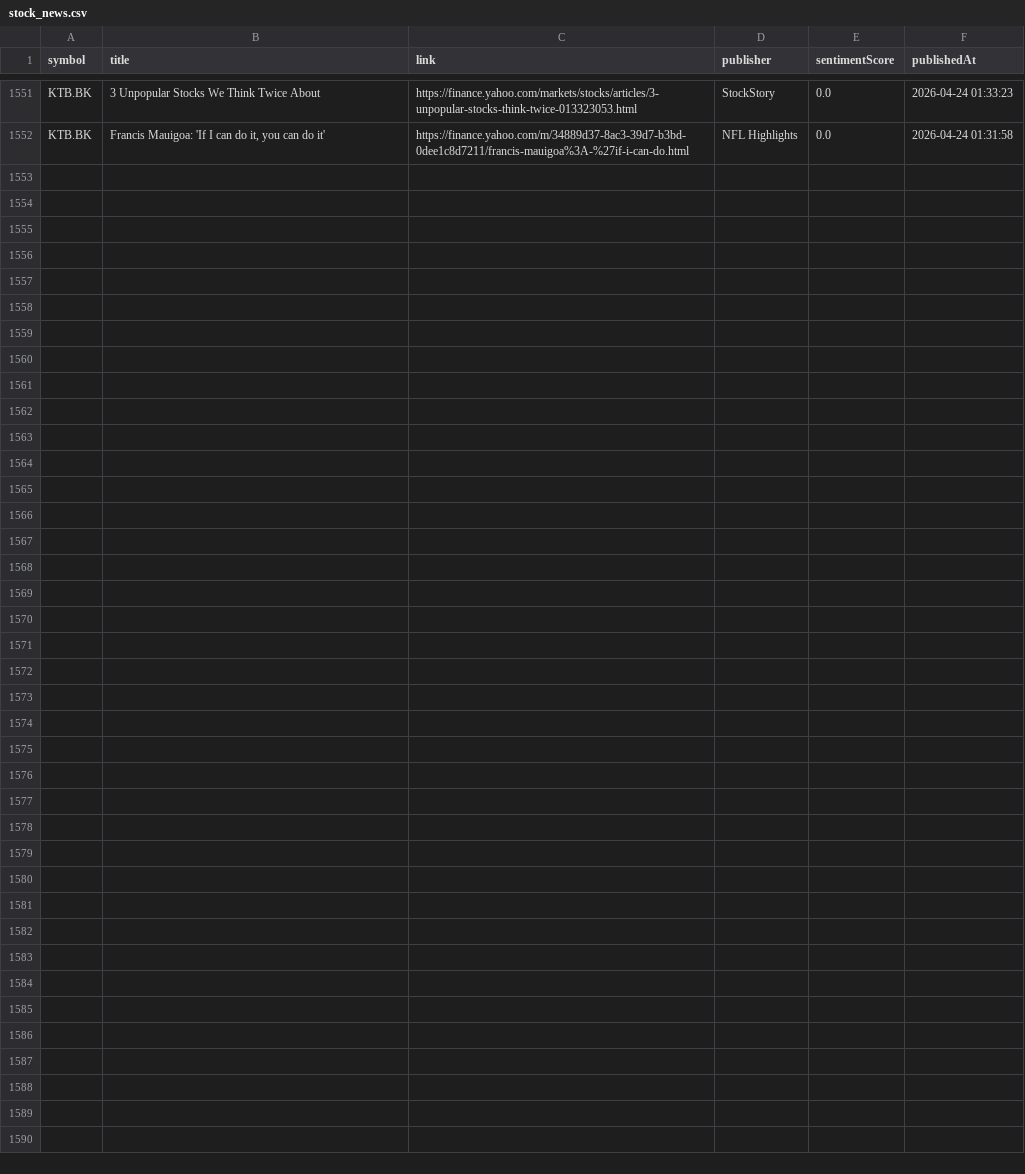
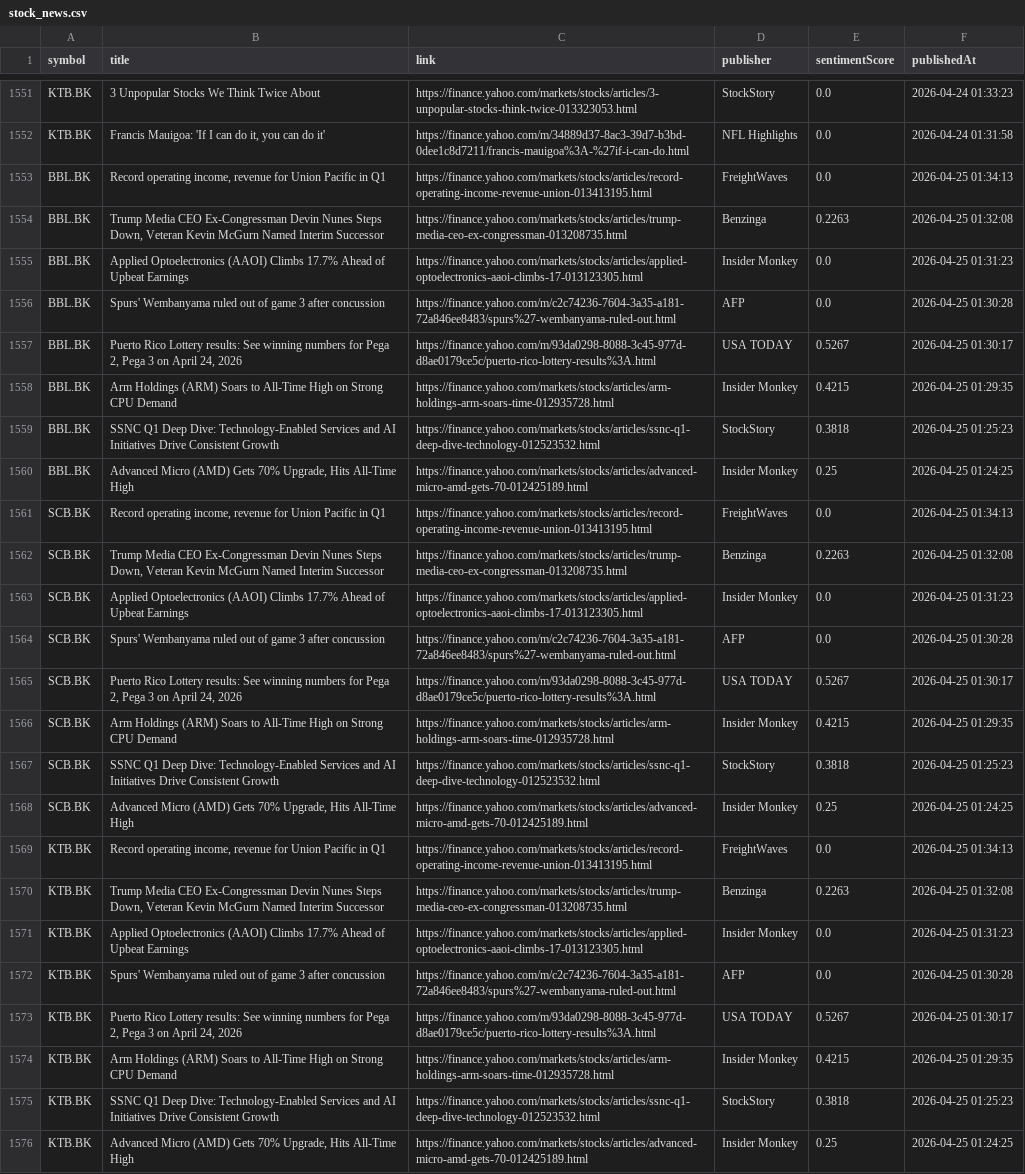
Before and after one commit to Narinthon-B/Finance-market, a CSV file: files/stock_news.csv, drawn as a sheet; only a part is shown, gaps mark what is left out.

```diff
--- a/files/stock_news.csv
+++ b/files/stock_news.csv
@@ -1552 +1552,25 @@ KTB.BK,3 Unpopular Stocks We Think Twice About,https://finance.yahoo.com/markets
 KTB.BK,"Francis Mauigoa: 'If I can do it, you can do it'",https://finance.yahoo.com/m/34889d37-8ac3-39d7-b3bd-0dee1c8d7211/francis-mauigoa%3A-%27if-i-can-do.html,NFL Highlights,0.0,2026-04-24 01:31:58
+BBL.BK,"Record operating income, revenue for Union Pacific in Q1",https://finance.yahoo.com/markets/stocks/articles/record-operating-income-revenue-union-013413195.html,FreightWaves,0.0,2026-04-25 01:34:13
+BBL.BK,"Trump Media CEO Ex-Congressman Devin Nunes Steps Down, Veteran Kevin McGurn Named Interim Successor",https://finance.yahoo.com/markets/stocks/articles/trump-media-ceo-ex-congressman-013208735.html,Benzinga,0.2263,2026-04-25 01:32:08
+BBL.BK,Applied Optoelectronics (AAOI) Climbs 17.7% Ahead of Upbeat Earnings,https://finance.yahoo.com/markets/stocks/articles/applied-optoelectronics-aaoi-climbs-17-013123305.html,Insider Monkey,0.0,2026-04-25 01:31:23
+BBL.BK,Spurs' Wembanyama ruled out of game 3 after concussion,https://finance.yahoo.com/m/c2c74236-7604-3a35-a181-72a846ee8483/spurs%27-wembanyama-ruled-out.html,AFP,0.0,2026-04-25 01:30:28
+BBL.BK,"Puerto Rico Lottery results: See winning numbers for Pega 2, Pega 3 on April 24, 2026",https://finance.yahoo.com/m/93da0298-8088-3c45-977d-d8ae0179ce5c/puerto-rico-lottery-results%3A.html,USA TODAY,0.5267,2026-04-25 01:30:17
+BBL.BK,Arm Holdings (ARM) Soars to All-Time High on Strong CPU Demand,https://finance.yahoo.com/markets/stocks/articles/arm-holdings-arm-soars-time-012935728.html,Insider Monkey,0.4215,2026-04-25 01:29:35
+BBL.BK,SSNC Q1 Deep Dive: Technology-Enabled Services and AI Initiatives Drive Consistent Growth,https://finance.yahoo.com/markets/stocks/articles/ssnc-q1-deep-dive-technology-012523532.html,StockStory,0.3818,2026-04-25 01:25:23
+BBL.BK,"Advanced Micro (AMD) Gets 70% Upgrade, Hits All-Time High",https://finance.yahoo.com/markets/stocks/articles/advanced-micro-amd-gets-70-012425189.html,Insider Monkey,0.25,2026-04-25 01:24:25
+SCB.BK,"Record operating income, revenue for Union Pacific in Q1",https://finance.yahoo.com/markets/stocks/articles/record-operating-income-revenue-union-013413195.html,FreightWaves,0.0,2026-04-25 01:34:13
+SCB.BK,"Trump Media CEO Ex-Congressman Devin Nunes Steps Down, Veteran Kevin McGurn Named Interim Successor",https://finance.yahoo.com/markets/stocks/articles/trump-media-ceo-ex-congressman-013208735.html,Benzinga,0.2263,2026-04-25 01:32:08
+SCB.BK,Applied Optoelectronics (AAOI) Climbs 17.7% Ahead of Upbeat Earnings,https://finance.yahoo.com/markets/stocks/articles/applied-optoelectronics-aaoi-climbs-17-013123305.html,Insider Monkey,0.0,2026-04-25 01:31:23
+SCB.BK,Spurs' Wembanyama ruled out of game 3 after concussion,https://finance.yahoo.com/m/c2c74236-7604-3a35-a181-72a846ee8483/spurs%27-wembanyama-ruled-out.html,AFP,0.0,2026-04-25 01:30:28
+SCB.BK,"Puerto Rico Lottery results: See winning numbers for Pega 2, Pega 3 on April 24, 2026",https://finance.yahoo.com/m/93da0298-8088-3c45-977d-d8ae0179ce5c/puerto-rico-lottery-results%3A.html,USA TODAY,0.5267,2026-04-25 01:30:17
+SCB.BK,Arm Holdings (ARM) Soars to All-Time High on Strong CPU Demand,https://finance.yahoo.com/markets/stocks/articles/arm-holdings-arm-soars-time-012935728.html,Insider Monkey,0.4215,2026-04-25 01:29:35
+SCB.BK,SSNC Q1 Deep Dive: Technology-Enabled Services and AI Initiatives Drive Consistent Growth,https://finance.yahoo.com/markets/stocks/articles/ssnc-q1-deep-dive-technology-012523532.html,StockStory,0.3818,2026-04-25 01:25:23
+SCB.BK,"Advanced Micro (AMD) Gets 70% Upgrade, Hits All-Time High",https://finance.yahoo.com/markets/stocks/articles/advanced-micro-amd-gets-70-012425189.html,Insider Monkey,0.25,2026-04-25 01:24:25
+KTB.BK,"Record operating income, revenue for Union Pacific in Q1",https://finance.yahoo.com/markets/stocks/articles/record-operating-income-revenue-union-013413195.html,FreightWaves,0.0,2026-04-25 01:34:13
+KTB.BK,"Trump Media CEO Ex-Congressman Devin Nunes Steps Down, Veteran Kevin McGurn Named Interim Successor",https://finance.yahoo.com/markets/stocks/articles/trump-media-ceo-ex-congressman-013208735.html,Benzinga,0.2263,2026-04-25 01:32:08
+KTB.BK,Applied Optoelectronics (AAOI) Climbs 17.7% Ahead of Upbeat Earnings,https://finance.yahoo.com/markets/stocks/articles/applied-optoelectronics-aaoi-climbs-17-013123305.html,Insider Monkey,0.0,2026-04-25 01:31:23
+KTB.BK,Spurs' Wembanyama ruled out of game 3 after concussion,https://finance.yahoo.com/m/c2c74236-7604-3a35-a181-72a846ee8483/spurs%27-wembanyama-ruled-out.html,AFP,0.0,2026-04-25 01:30:28
+KTB.BK,"Puerto Rico Lottery results: See winning numbers for Pega 2, Pega 3 on April 24, 2026",https://finance.yahoo.com/m/93da0298-8088-3c45-977d-d8ae0179ce5c/puerto-rico-lottery-results%3A.html,USA TODAY,0.5267,2026-04-25 01:30:17
+KTB.BK,Arm Holdings (ARM) Soars to All-Time High on Strong CPU Demand,https://finance.yahoo.com/markets/stocks/articles/arm-holdings-arm-soars-time-012935728.html,Insider Monkey,0.4215,2026-04-25 01:29:35
+KTB.BK,SSNC Q1 Deep Dive: Technology-Enabled Services and AI Initiatives Drive Consistent Growth,https://finance.yahoo.com/markets/stocks/articles/ssnc-q1-deep-dive-technology-012523532.html,StockStory,0.3818,2026-04-25 01:25:23
+KTB.BK,"Advanced Micro (AMD) Gets 70% Upgrade, Hits All-Time High",https://finance.yahoo.com/markets/stocks/articles/advanced-micro-amd-gets-70-012425189.html,Insider Monkey,0.25,2026-04-25 01:24:25
```
Also changed, not shown: files/stock_prices.csv.
